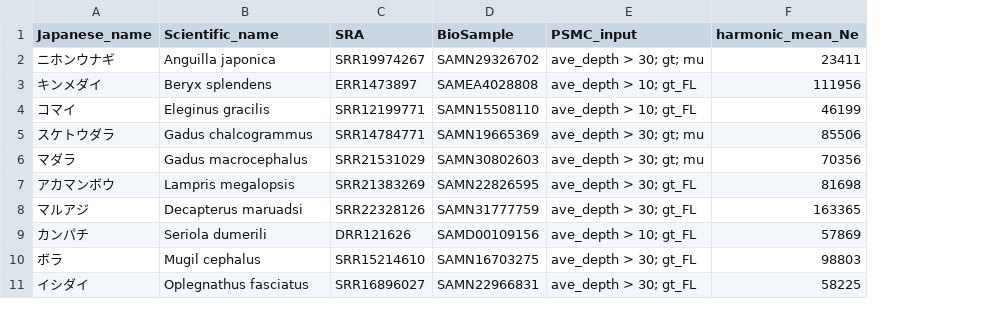
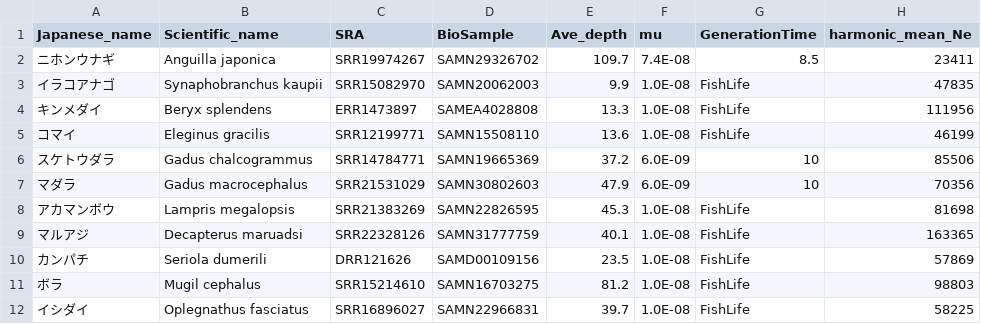
Before and after one commit to akihirao/FishGenBase, a CSV file: harmonic_mean_Ne_PSMC.csv, drawn as a sheet; only a part is shown; removed rows and columns are numbered as before the commit, all else as after; the diff names each change by its address in the sheet, - before the commit and + after, or states it on an @@ line.

```diff
--- a/harmonic_mean_Ne_PSMC.csv
+++ b/harmonic_mean_Ne_PSMC.csv
-column E (PSMC_input), rows 2-11: ave_depth > 30; gt; mu | ave_depth > 10; gt_FL | ave_depth > 10; gt_FL | ave_depth > 30; gt; mu | ave_depth > 30; gt; mu | ave_depth > 30; gt_FL | ave_depth > 30; gt_FL | ave_depth > 10; gt_FL | ave_depth > 30; gt_FL | ave_depth > 30; gt_FL
+column E (Ave_depth), row 2: 109.7; rows 4-12: 13.3 | 13.6 | 37.2 | 47.9 | 45.3 | 40.1 | 23.5 | 81.2 | 39.7
+column F (mu), row 2: 7.4E-08; rows 4-12: 1.0E-08 | 1.0E-08 | 6.0E-09 | 6.0E-09 | 1.0E-08 | 1.0E-08 | 1.0E-08 | 1.0E-08 | 1.0E-08
+column G (GenerationTime), row 2: 8.5; rows 4-12: FishLife | FishLife | 10 | 10 | FishLife | FishLife | FishLife | FishLife | FishLife
+row 3: イラコアナゴ | Synaphobranchus kaupii | SRR15082970 | SAMN20062003 | 9.9 | 1.0E-08 | FishLife | 47835
```
Also changed, not shown: 1 other file.
